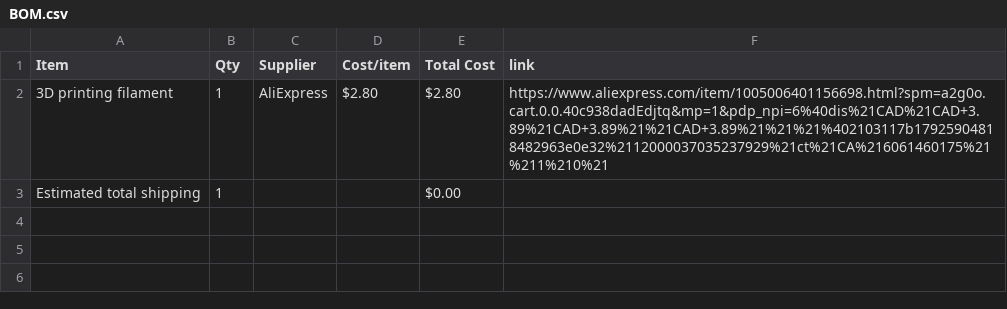
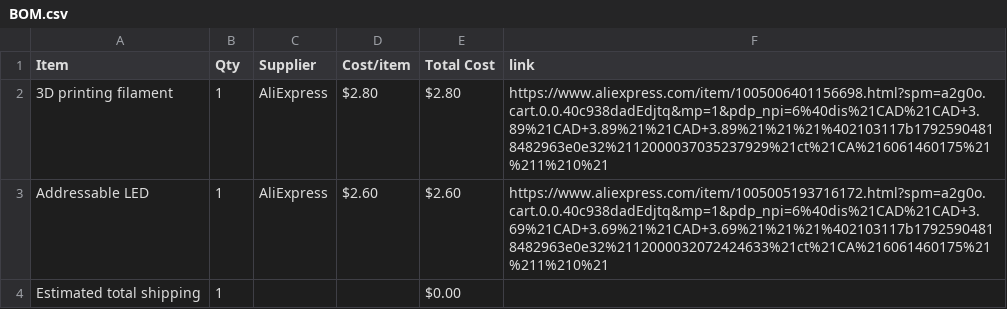
Before and after one commit to MrFunkeh/Magic-Piano, a CSV file: BOM.csv, drawn as a sheet; the diff names each change by its address in the sheet, - before the commit and + after, or states it on an @@ line.

Commit message:
Sync Magic Piano from Half Life

```diff
--- a/BOM.csv
+++ b/BOM.csv
+row 3: Addressable LED | 1 | AliExpress | $2.60 | $2.60 | https://www.aliexpress.com/item/1005005193716172.html?spm=a2g0o.cart.0.0.40c938dadEdjtq&mp=1&pdp_npi=6%40dis%21CAD%21CAD+3.69%21CAD+3.69%21%21CAD+3.69%21%21%21%402103117b17925904818482963e0e32%2112000032072424633%21ct%21CA%216061460175%21%211%210%21
```
